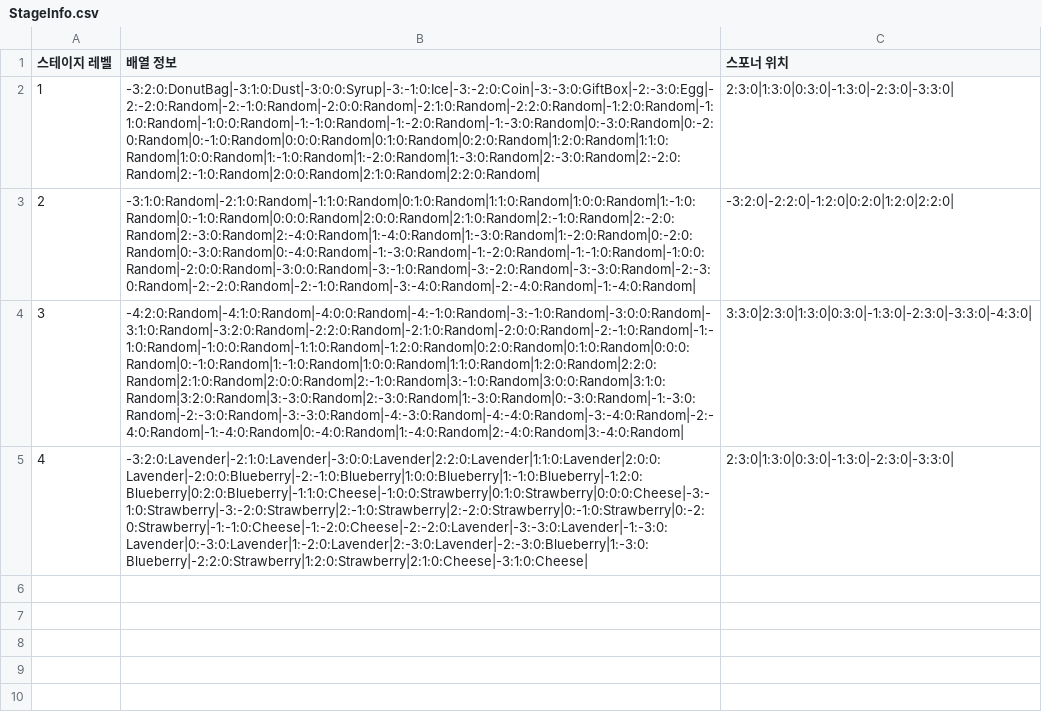
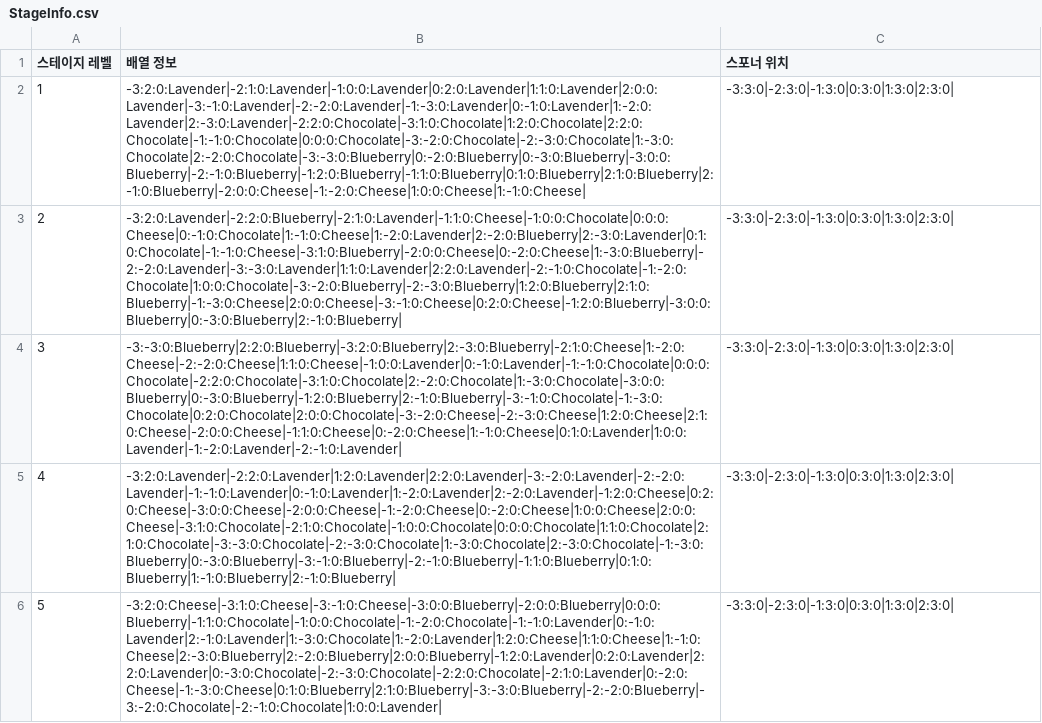
Before and after one commit to tcf1121/Pangtastic, a CSV file: Assets/PuzzleEditor/StageInfo.csv, drawn as a sheet; only a part is shown; the diff covers the shown part only; the diff names each change by its address in the sheet, - before the commit and + after, or states it on an @@ line.

```diff
--- a/Assets/PuzzleEditor/StageInfo.csv
+++ b/Assets/PuzzleEditor/StageInfo.csv
-B2 (배열 정보): -3:2:0:DonutBag|-3:1:0:Dust|-3:0:0:Syrup|-3:-1:0:Ice|-3:-2:0:Coin|-3:-3:0:GiftBox|-2:-3:0:Egg|-2:-2:0:Random|-2:-1:0:Random|-2:0:0:Random|-2:1:0:Random|-2:2:0:Random|-1:2:0:Random|-1:1:0:Random|-1:0:0:Random|-1:-1:0:Random|-1:-2:0:Random|-1:-3:0:Random|0:-3:0:Random|0:-2:0:Random|0:-1:0:Random|0:0:0:Random|0:1:0:Random|0:2:0:Random|1:2:0:Random|1:1:0:Random|1:0:0:Random|1:-1:0:Random|1:-2:0:Random|1:-3:0:Random|2:-3:0:Random|2:-2:0:Random|2:-1:0:Random|2:0:0:Random|2:1:0:Random|2:2:0:Random|
+B2 (배열 정보): -3:2:0:Lavender|-2:1:0:Lavender|-1:0:0:Lavender|0:2:0:Lavender|1:1:0:Lavender|2:0:0:Lavender|-3:-1:0:Lavender|-2:-2:0:Lavender|-1:-3:0:Lavender|0:-1:0:Lavender|1:-2:0:Lavender|2:-3:0:Lavender|-2:2:0:Chocolate|-3:1:0:Chocolate|1:2:0:Chocolate|2:2:0:Chocolate|-1:-1:0:Chocolate|0:0:0:Chocolate|-3:-2:0:Chocolate|-2:-3:0:Chocolate|1:-3:0:Chocolate|2:-2:0:Chocolate|-3:-3:0:Blueberry|0:-2:0:Blueberry|0:-3:0:Blueberry|-3:0:0:Blueberry|-2:-1:0:Blueberry|-1:2:0:Blueberry|-1:1:0:Blueberry|0:1:0:Blueberry|2:1:0:Blueberry|2:-1:0:Blueberry|-2:0:0:Cheese|-1:-2:0:Cheese|1:0:0:Cheese|1:-1:0:Cheese|
-C2 (스포너 위치): 2:3:0|1:3:0|0:3:0|-1:3:0|-2:3:0|-3:3:0|
+C2 (스포너 위치): -3:3:0|-2:3:0|-1:3:0|0:3:0|1:3:0|2:3:0|
-B3 (배열 정보): -3:1:0:Random|-2:1:0:Random|-1:1:0:Random|0:1:0:Random|1:1:0:Random|1:0:0:Random|1:-1:0:Random|0:-1:0:Random|0:0:0:Random|2:0:0:Random|2:1:0:Random|2:-1:0:Random|2:-2:0:Random|2:-3:0:Random|2:-4:0:Random|1:-4:0:Random|1:-3:0:Random|1:-2:0:Random|0:-2:0:Random|0:-3:0:Random|0:-4:0:Random|-1:-3:0:Random|-1:-2:0:Random|-1:-1:0:Random|-1:0:0:Random|-2:0:0:Random|-3:0:0:Random|-3:-1:0:Random|-3:-2:0:Random|-3:-3:0:Random|-2:-3:0:Random|-2:-2:0:Random|-2:-1:0:Random|-3:-4:0:Random|-2:-4:0:Random|-1:-4:0:Random|
+B3 (배열 정보): -3:2:0:Lavender|-2:2:0:Blueberry|-2:1:0:Lavender|-1:1:0:Cheese|-1:0:0:Chocolate|0:0:0:Cheese|0:-1:0:Chocolate|1:-1:0:Cheese|1:-2:0:Lavender|2:-2:0:Blueberry|2:-3:0:Lavender|0:1:0:Chocolate|-1:-1:0:Cheese|-3:1:0:Blueberry|-2:0:0:Cheese|0:-2:0:Cheese|1:-3:0:Blueberry|-2:-2:0:Lavender|-3:-3:0:Lavender|1:1:0:Lavender|2:2:0:Lavender|-2:-1:0:Chocolate|-1:-2:0:Chocolate|1:0:0:Chocolate|-3:-2:0:Blueberry|-2:-3:0:Blueberry|1:2:0:Blueberry|2:1:0:Blueberry|-1:-3:0:Cheese|2:0:0:Cheese|-3:-1:0:Cheese|0:2:0:Cheese|-1:2:0:Blueberry|-3:0:0:Blueberry|0:-3:0:Blueberry|2:-1:0:Blueberry|
-C3 (스포너 위치): -3:2:0|-2:2:0|-1:2:0|0:2:0|1:2:0|2:2:0|
+C3 (스포너 위치): -3:3:0|-2:3:0|-1:3:0|0:3:0|1:3:0|2:3:0|
-B4 (배열 정보): -4:2:0:Random|-4:1:0:Random|-4:0:0:Random|-4:-1:0:Random|-3:-1:0:Random|-3:0:0:Random|-3:1:0:Random|-3:2:0:Random|-2:2:0:Random|-2:1:0:Random|-2:0:0:Random|-2:-1:0:Random|-1:-1:0:Random|-1:0:0:Random|-1:1:0:Random|-1:2:0:Random|0:2:0:Random|0:1:0:Random|0:0:0:Random|0:-1:0:Random|1:-1:0:Random|1:0:0:Random|1:1:0:Random|1:2:0:Random|2:2:0:Random|2:1:0:Random|2:0:0:Random|2:-1:0:Random|3:-1:0:Random|3:0:0:Random|3:1:0:Random|3:2:0:Random|3:-3:0:Random|2:-3:0:Random|1:-3:0:Random|0:-3:0:Random|-1:-3:0:Random|-2:-3:0:Random|-3:-3:0:Random|-4:-3:0:Random|-4:-4:0:Random|-3:-4:0:Random|-2:-4:0:Random|-1:-4:0:Random|0:-4:0:Random|1:-4:0:Random|2:-4:0:Random|3:-4:0:Random|
+B4 (배열 정보): -3:-3:0:Blueberry|2:2:0:Blueberry|-3:2:0:Blueberry|2:-3:0:Blueberry|-2:1:0:Cheese|1:-2:0:Cheese|-2:-2:0:Cheese|1:1:0:Cheese|-1:0:0:Lavender|0:-1:0:Lavender|-1:-1:0:Chocolate|0:0:0:Chocolate|-2:2:0:Chocolate|-3:1:0:Chocolate|2:-2:0:Chocolate|1:-3:0:Chocolate|-3:0:0:Blueberry|0:-3:0:Blueberry|-1:2:0:Blueberry|2:-1:0:Blueberry|-3:-1:0:Chocolate|-1:-3:0:Chocolate|0:2:0:Chocolate|2:0:0:Chocolate|-3:-2:0:Cheese|-2:-3:0:Cheese|1:2:0:Cheese|2:1:0:Cheese|-2:0:0:Cheese|-1:1:0:Cheese|0:-2:0:Cheese|1:-1:0:Cheese|0:1:0:Lavender|1:0:0:Lavender|-1:-2:0:Lavender|-2:-1:0:Lavender|
-C4 (스포너 위치): 3:3:0|2:3:0|1:3:0|0:3:0|-1:3:0|-2:3:0|-3:3:0|-4:3:0|
+C4 (스포너 위치): -3:3:0|-2:3:0|-1:3:0|0:3:0|1:3:0|2:3:0|
-B5 (배열 정보): -3:2:0:Lavender|-2:1:0:Lavender|-3:0:0:Lavender|2:2:0:Lavender|1:1:0:Lavender|2:0:0:Lavender|-2:0:0:Blueberry|-2:-1:0:Blueberry|1:0:0:Blueberry|1:-1:0:Blueberry|-1:2:0:Blueberry|0:2:0:Blueberry|-1:1:0:Cheese|-1:0:0:Strawberry|0:1:0:Strawberry|0:0:0:Cheese|-3:-1:0:Strawberry|-3:-2:0:Strawberry|2:-1:0:Strawberry|2:-2:0:Strawberry|0:-1:0:Strawberry|0:-2:0:Strawberry|-1:-1:0:Cheese|-1:-2:0:Cheese|-2:-2:0:Lavender|-3:-3:0:Lavender|-1:-3:0:Lavender|0:-3:0:Lavender|1:-2:0:Lavender|2:-3:0:Lavender|-2:-3:0:Blueberry|1:-3:0:Blueberry|-2:2:0:Strawberry|1:2:0:Strawberry|2:1:0:Cheese|-3:1:0:Cheese|
+B5 (배열 정보): -3:2:0:Lavender|-2:2:0:Lavender|1:2:0:Lavender|2:2:0:Lavender|-3:-2:0:Lavender|-2:-2:0:Lavender|-1:-1:0:Lavender|0:-1:0:Lavender|1:-2:0:Lavender|2:-2:0:Lavender|-1:2:0:Cheese|0:2:0:Cheese|-3:0:0:Cheese|-2:0:0:Cheese|-1:-2:0:Cheese|0:-2:0:Cheese|1:0:0:Cheese|2:0:0:Cheese|-3:1:0:Chocolate|-2:1:0:Chocolate|-1:0:0:Chocolate|0:0:0:Chocolate|1:1:0:Chocolate|2:1:0:Chocolate|-3:-3:0:Chocolate|-2:-3:0:Chocolate|1:-3:0:Chocolate|2:-3:0:Chocolate|-1:-3:0:Blueberry|0:-3:0:Blueberry|-3:-1:0:Blueberry|-2:-1:0:Blueberry|-1:1:0:Blueberry|0:1:0:Blueberry|1:-1:0:Blueberry|2:-1:0:Blueberry|
-C5 (스포너 위치): 2:3:0|1:3:0|0:3:0|-1:3:0|-2:3:0|-3:3:0|
+C5 (스포너 위치): -3:3:0|-2:3:0|-1:3:0|0:3:0|1:3:0|2:3:0|
+row 6: 5 | -3:2:0:Cheese|-3:1:0:Cheese|-3:-1:0:Cheese|-3:0:0:Blueberry|-2:0:0:Blueberry|0:0:0:Blueberry|-1:1:0:Chocolate|-1:0:0:Chocolate|-1:-2:0:Chocolate|-1:-1:0:Lavender|0:-1:0:Lavender|2:-1:0:Lavender|1:-3:0:Chocolate|1:-2:0:Lavender|1:2:0:Cheese|1:1:0:Cheese|1:-1:0:Cheese|2:-3:0:Blueberry|2:-2:0:Blueberry|2:0:0:Blueberry|-1:2:0:Lavender|0:2:0:Lavender|2:2:0:Lavender|0:-3:0:Chocolate|-2:-3:0:Chocolate|-2:2:0:Chocolate|-2:1:0:Lavender|0:-2:0:Cheese|-1:-3:0:Cheese|0:1:0:Blueberry|2:1:0:Blueberry|-3:-3:0:Blueberry|-2:-2:0:Blueberry|-3:-2:0:Chocolate|-2:-1:0:Chocolate|1:0:0:Lavender| | -3:3:0|-2:3:0|-1:3:0|0:3:0|1:3:0|2:3:0
```
Also changed, not shown: 5 added rows elsewhere in this file, 1 other file.
